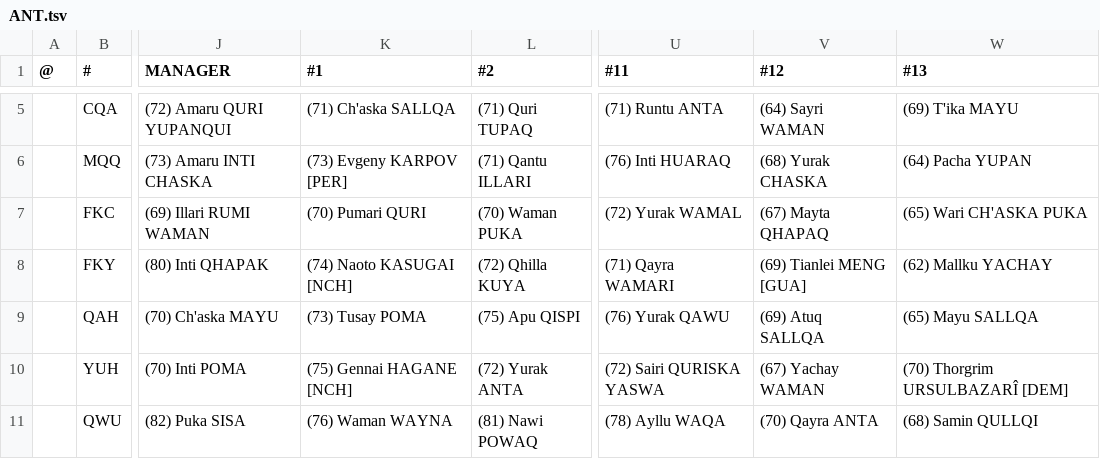
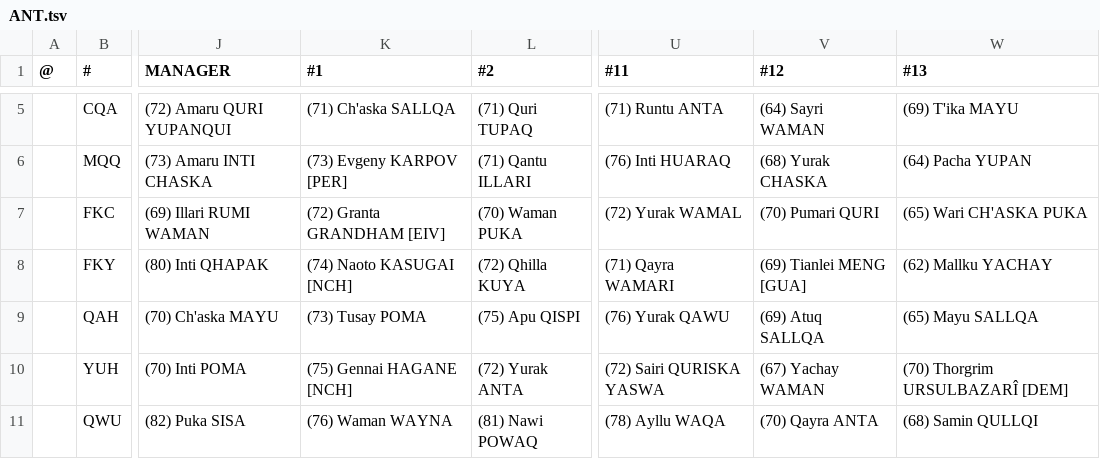
Before and after one commit to auroruse/avium-football-engine, a TSV file: src/presets/ANT.tsv, drawn as a sheet; only a part is shown, gaps mark what is left out; the diff names each change by its address in the sheet, - before the commit and + after, or states it on an @@ line.

```diff
--- a/src/presets/ANT.tsv
+++ b/src/presets/ANT.tsv
-K7 (#1): (70) Pumari QURI
+K7 (#1): (72) Granta GRANDHAM [EIV]
-V7 (#12): (67) Mayta QHAPAQ
+V7 (#12): (70) Pumari QURI
```
Also changed, not shown: public/avium/pstats/trades.tsv, 2 other files.
